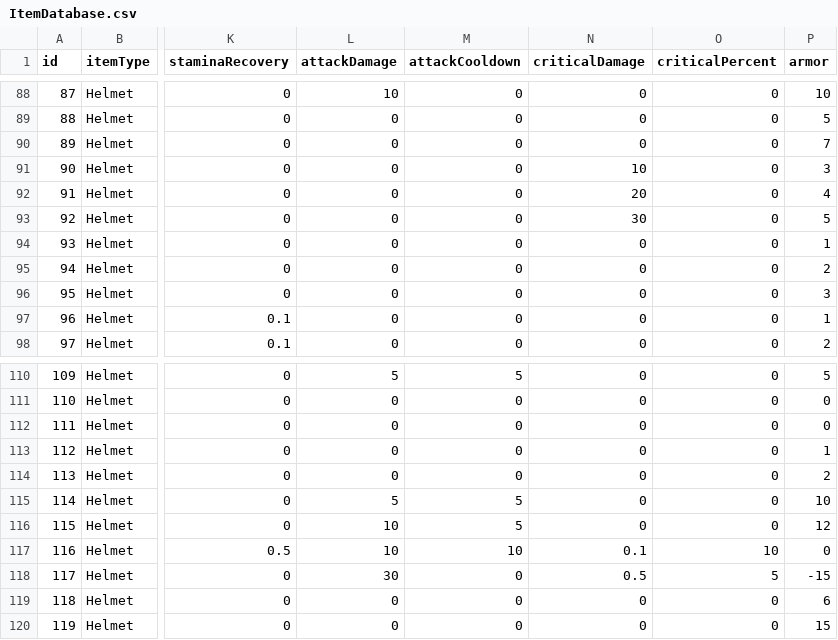
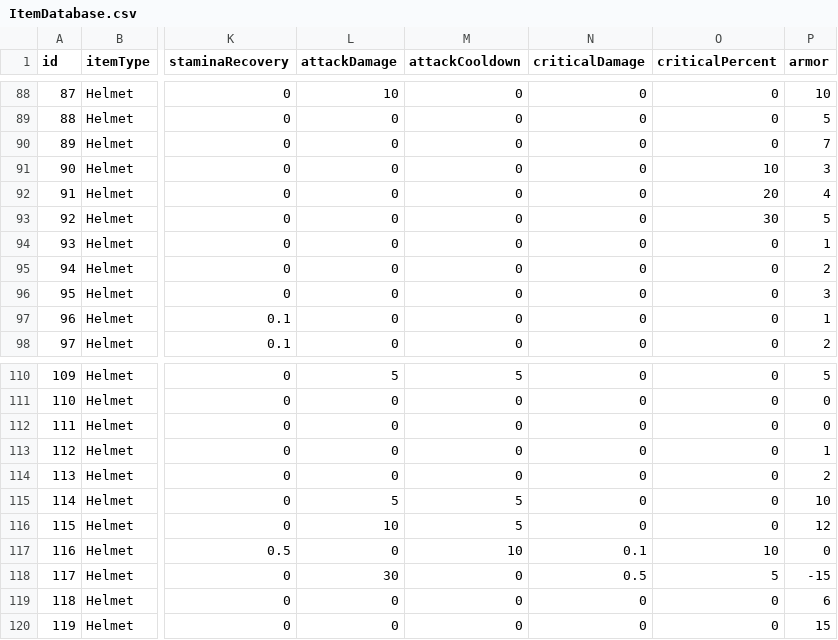
Before and after one commit to lowprofile-dev/mobile-RPG, a CSV file: Assets/Resources/CSVData/ItemDatabase.csv, drawn as a sheet; only a part is shown, gaps mark what is left out; the diff names each change by its address in the sheet, - before the commit and + after, or states it on an @@ line.

```diff
--- a/Assets/Resources/CSVData/ItemDatabase.csv
+++ b/Assets/Resources/CSVData/ItemDatabase.csv
-N91 (criticalDamage): 10
+N91 (criticalDamage): 0
-O91 (criticalPercent): 0
+O91 (criticalPercent): 10
-N92 (criticalDamage): 20
+N92 (criticalDamage): 0
-O92 (criticalPercent): 0
+O92 (criticalPercent): 20
-N93 (criticalDamage): 30
+N93 (criticalDamage): 0
-O93 (criticalPercent): 0
+O93 (criticalPercent): 30
-L117 (attackDamage): 10
+L117 (attackDamage): 0
```
Also changed, not shown: 41 other files.
